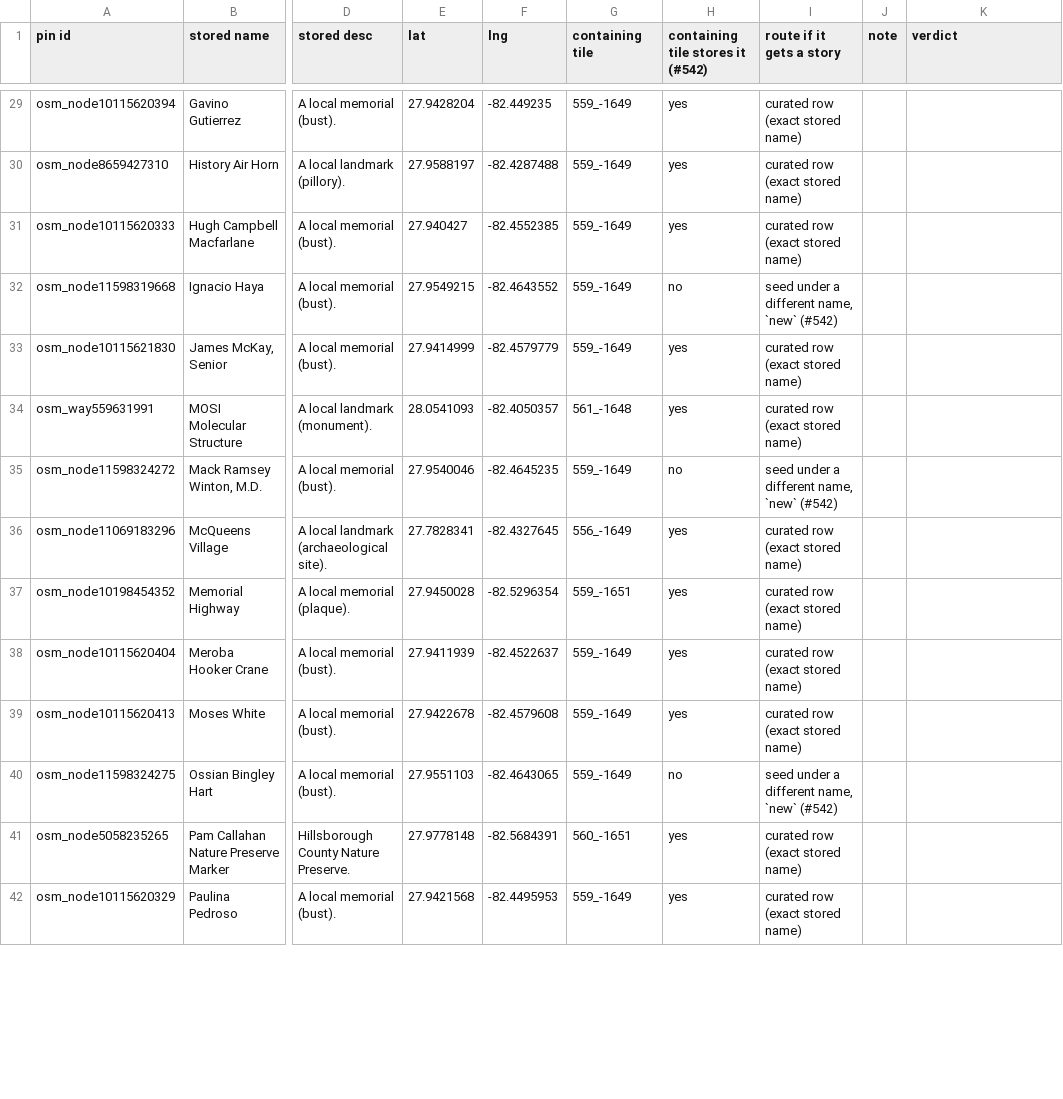
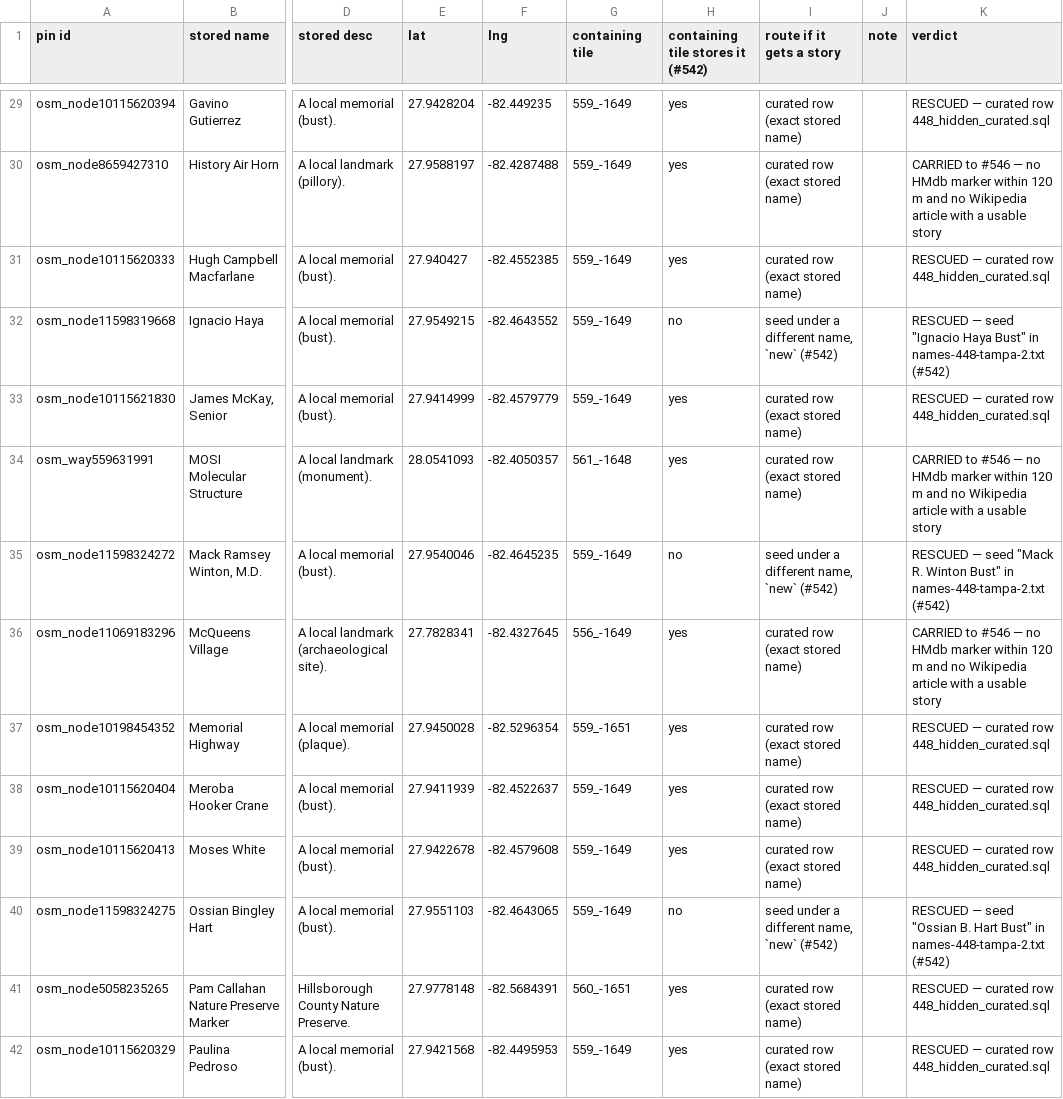
Before and after one commit to ethanmilesbeverly-create/localy, a TSV file: 448_leads_tampa.tsv, drawn as a sheet; only a part is shown, gaps mark what is left out; the diff covers the shown part only; the diff names each change by its address in the sheet, - before the commit and + after, or states it on an @@ line.

Commit message:
#448 Tampa story batch: parts 1-3, curated rows, sorts, gate drops

```diff
--- a/448_leads_tampa.tsv
+++ b/448_leads_tampa.tsv
-K29 (verdict): (empty)
+K29 (verdict): RESCUED — curated row 448_hidden_curated.sql
-K30 (verdict): (empty)
+K30 (verdict): CARRIED to #546 — no HMdb marker within 120 m and no Wikipedia article with a usable story
-K31 (verdict): (empty)
+K31 (verdict): RESCUED — curated row 448_hidden_curated.sql
-K32 (verdict): (empty)
+K32 (verdict): RESCUED — seed "Ignacio Haya Bust" in names-448-tampa-2.txt (#542)
-K33 (verdict): (empty)
+K33 (verdict): RESCUED — curated row 448_hidden_curated.sql
-K34 (verdict): (empty)
+K34 (verdict): CARRIED to #546 — no HMdb marker within 120 m and no Wikipedia article with a usable story
-K35 (verdict): (empty)
+K35 (verdict): RESCUED — seed "Mack R. Winton Bust" in names-448-tampa-2.txt (#542)
-K36 (verdict): (empty)
+K36 (verdict): CARRIED to #546 — no HMdb marker within 120 m and no Wikipedia article with a usable story
-K37:K39 (verdict): (empty)
+K37:K39 (verdict): RESCUED — curated row 448_hidden_curated.sql
-K40 (verdict): (empty)
+K40 (verdict): RESCUED — seed "Ossian B. Hart Bust" in names-448-tampa-2.txt (#542)
-K41:K42 (verdict): (empty)
+K41:K42 (verdict): RESCUED — curated row 448_hidden_curated.sql
```
Also changed, not shown: 44 edited cells elsewhere in this file, 448_sort_tampa.tsv, 8 other files.
